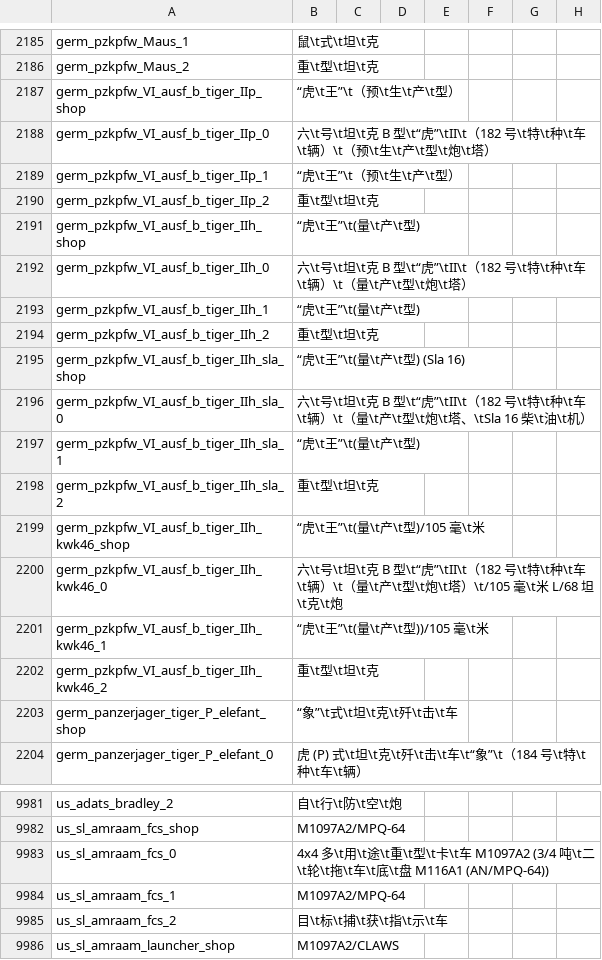
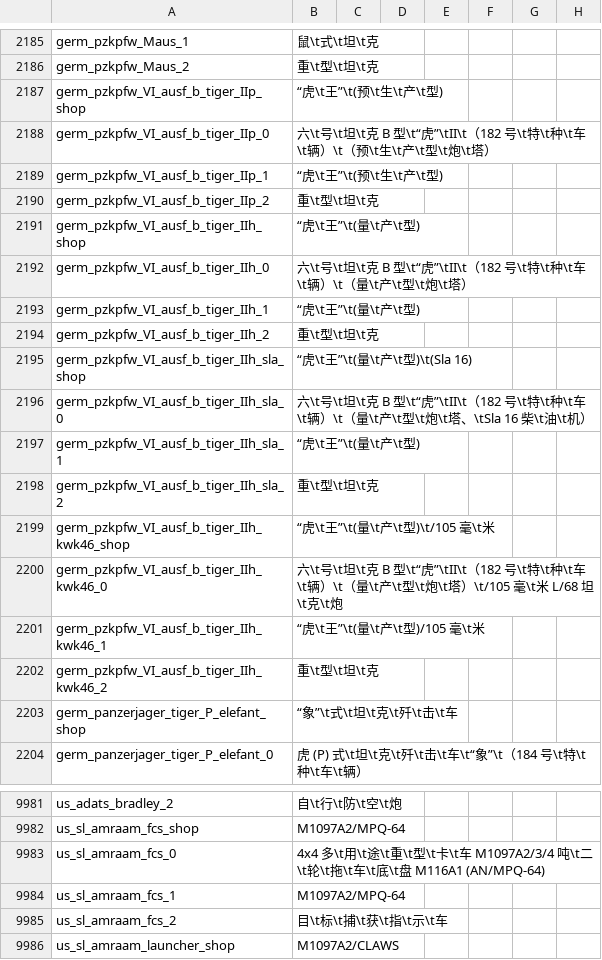
Before and after one commit to 1095368180/warthunder-improved-chinese-localisation, a CSV file: cnmod_units.csv, drawn as a sheet; only a part is shown, gaps mark what is left out; the diff names each change by its address in the sheet, - before the commit and + after, or states it on an @@ line.

Commit message:
2.49.0.19_2

```diff
--- a/cnmod_units.csv
+++ b/cnmod_units.csv
-B2187: “虎\t王”\t（预\t生\t产\t型）
+B2187: “虎\t王”\t(预\t生\t产\t型)
-B2189: “虎\t王”\t（预\t生\t产\t型）
+B2189: “虎\t王”\t(预\t生\t产\t型)
-B2195: “虎\t王”\t(量\t产\t型) (Sla 16)
+B2195: “虎\t王”\t(量\t产\t型)\t(Sla 16)
-B2199: “虎\t王”\t(量\t产\t型)/105 毫\t米
+B2199: “虎\t王”\t(量\t产\t型)\t/105 毫\t米
-B2201: “虎\t王”\t(量\t产\t型))/105 毫\t米
+B2201: “虎\t王”\t(量\t产\t型)/105 毫\t米
-B9983: …卡\t车 M1097A2 (3/4 吨\t二\t轮\t拖\t车\t底\t盘 M116A1 (AN/MPQ-64))
+B9983: …卡\t车 M1097A2/3/4 吨\t二\t轮\t拖\t车\t底\t盘 M116A1 (AN/MPQ-64)
```
